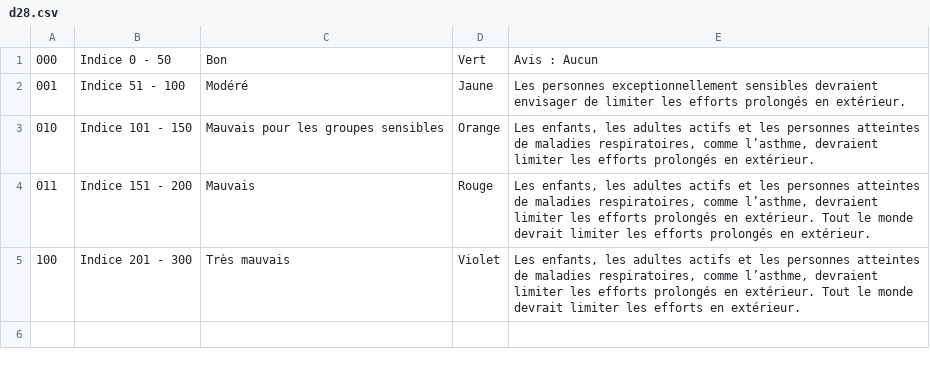
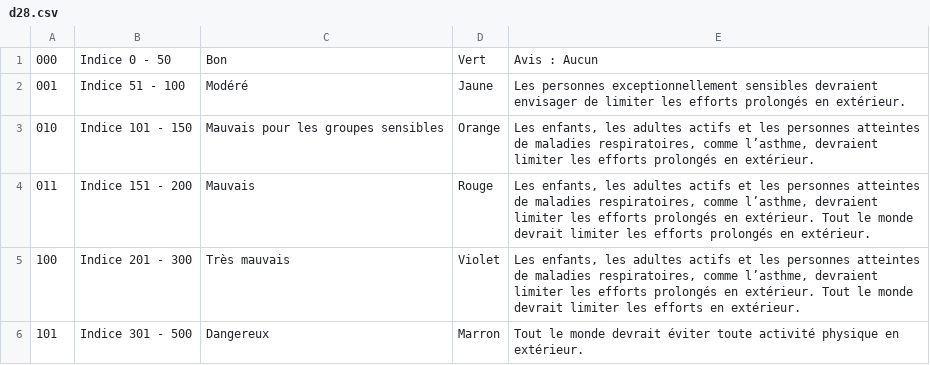
Before and after one commit to thingsat/riot_modules, a CSV file: modules/camf/data/i18n/fr/d28.csv, drawn as a sheet.

Commit message:
fix  D28 with missing value

```diff
--- a/modules/camf/data/i18n/fr/d28.csv
+++ b/modules/camf/data/i18n/fr/d28.csv
@@ -5 +5,2 @@
 100;Indice 201 - 300;Très mauvais;Violet;Les enfants, les adultes actifs et les personnes atteintes de maladies respiratoires, comme l’asthme, devraient limiter les efforts prolongés en extérieur. Tout le monde devrait limiter les efforts en extérieur.
+101;Indice 301 - 500;Dangereux;Marron;Tout le monde devrait éviter toute activité physique en extérieur.
```
Also changed, not shown: modules/camf/data/i18n/en/d28.csv, 3 other files.
